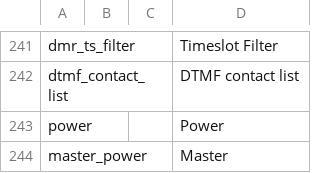
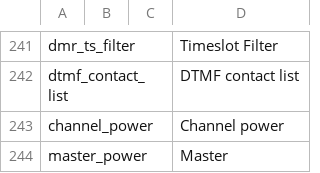
Before and after one commit to vk7js/voice-prompts, a CSV file: languages/english_UK/wordlist_english_UK.csv, drawn as a sheet; only a part is shown, gaps mark what is left out; removed rows and columns are numbered as before the commit, all else as after; the diff names each change by its address in the sheet, - before the commit and + after, or states it on an @@ line.

```diff
--- a/languages/english_UK/wordlist_english_UK.csv
+++ b/languages/english_UK/wordlist_english_UK.csv
-row 243: power |  |  | Power
+row 243: channel_power |  |  | Channel power
```
Also changed, not shown: languages/danish/wordlist_danish.csv, languages/english_USA/wordlist_english_USA.csv, 12 other files.
